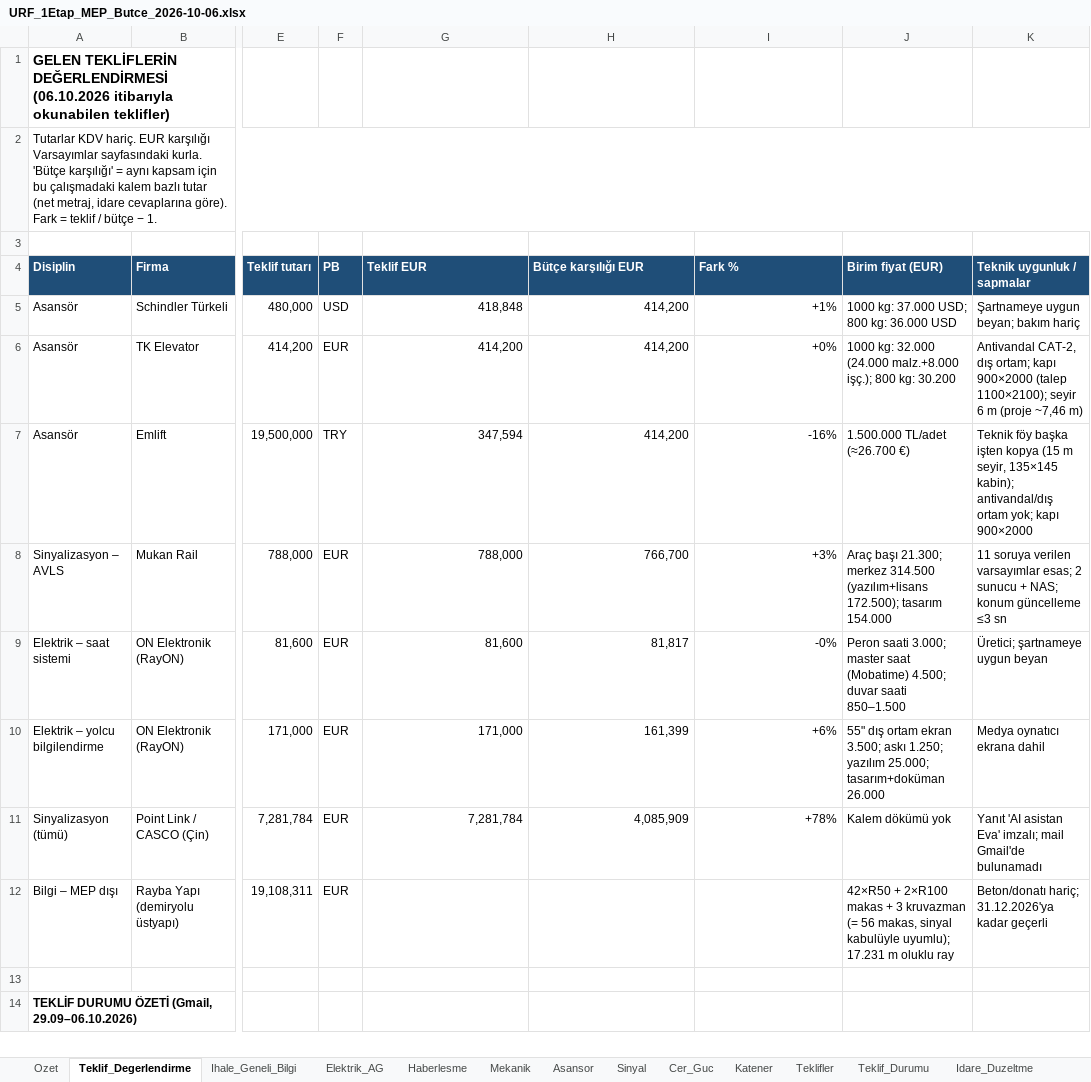
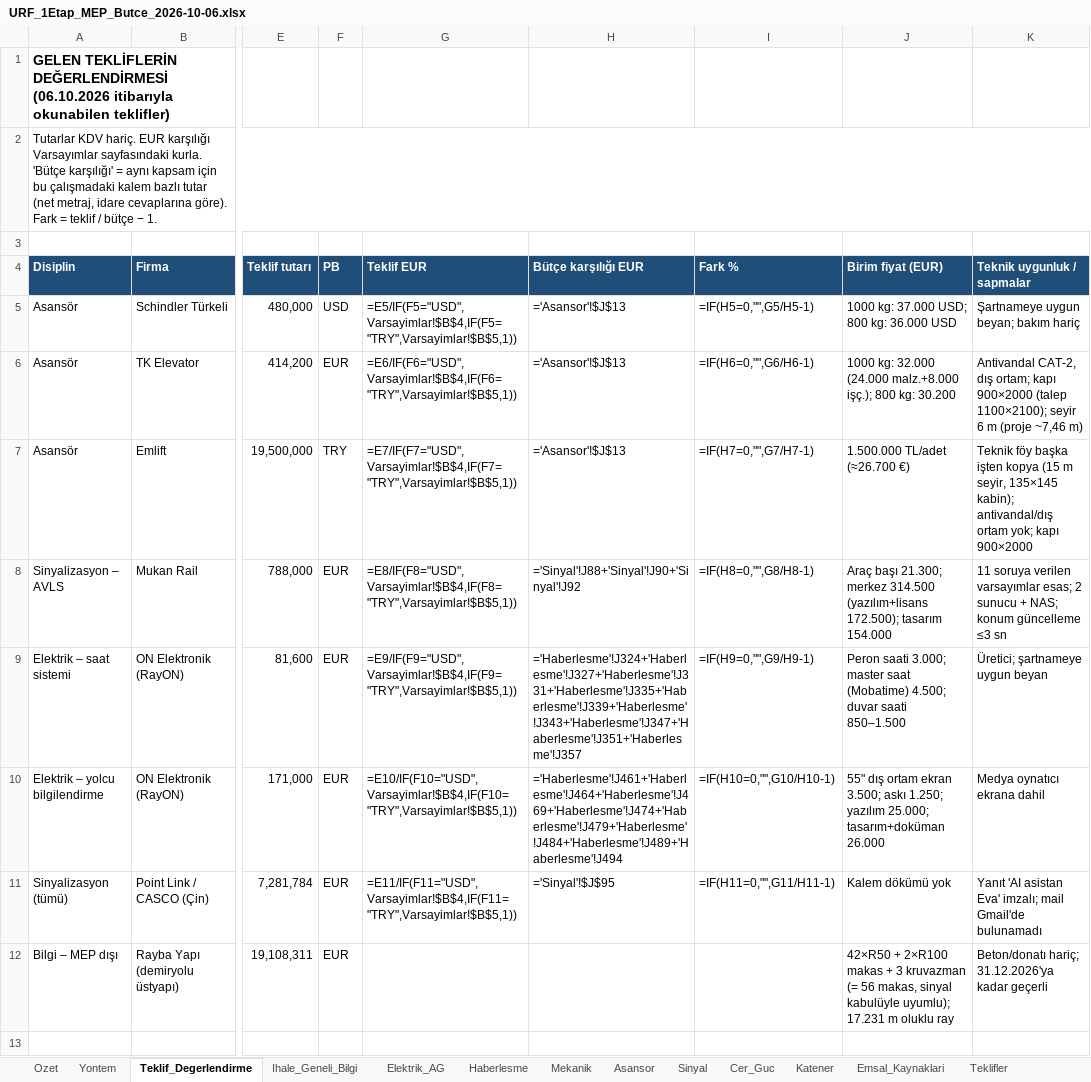
Before and after one commit to serhatcelik07-creator/rep12, an Excel workbook: butce/URF_1Etap_MEP_Butce_2026-10-06.xlsx, sheet Teklif_Degerlendirme, drawn as a sheet; only a part is shown, gaps mark what is left out; the shorter side is filled out with more unchanged rows; values as stored, in another font and other column widths than the file's, no borders; formulas without a stored value are shown as written; the diff names each change by its address in the sheet, - before the commit and + after, or states it on an @@ line.

```diff
--- a/butce/URF_1Etap_MEP_Butce_2026-10-06.xlsx (sheet Teklif_Degerlendirme)
+++ b/butce/URF_1Etap_MEP_Butce_2026-10-06.xlsx (sheet Teklif_Degerlendirme)
+sheet tab: Yontem
+sheet tab: Emsal_Kaynaklari
-G5 (Teklif EUR): 418,848
+G5 (Teklif EUR): =E5/IF(F5="USD",Varsayimlar!$B$4,IF(F5="TRY",Varsayimlar!$B$5,1))
-H5:H7 (Bütçe karşılığı EUR): 414,200
+H5:H7 (Bütçe karşılığı EUR): ='Asansor'!$J$13
-I5 (Fark %): +1%
+I5 (Fark %): =IF(H5=0,"",G5/H5-1)
-G6 (Teklif EUR): 414,200
+G6 (Teklif EUR): =E6/IF(F6="USD",Varsayimlar!$B$4,IF(F6="TRY",Varsayimlar!$B$5,1))
-I6 (Fark %): +0%
+I6 (Fark %): =IF(H6=0,"",G6/H6-1)
-G7 (Teklif EUR): 347,594
+G7 (Teklif EUR): =E7/IF(F7="USD",Varsayimlar!$B$4,IF(F7="TRY",Varsayimlar!$B$5,1))
-I7 (Fark %): -16%
+I7 (Fark %): =IF(H7=0,"",G7/H7-1)
-G8 (Teklif EUR): 788,000
+G8 (Teklif EUR): =E8/IF(F8="USD",Varsayimlar!$B$4,IF(F8="TRY",Varsayimlar!$B$5,1))
-H8 (Bütçe karşılığı EUR): 766,700
+H8 (Bütçe karşılığı EUR): ='Sinyal'!J88+'Sinyal'!J90+'Sinyal'!J92
-I8 (Fark %): +3%
+I8 (Fark %): =IF(H8=0,"",G8/H8-1)
-G9 (Teklif EUR): 81,600
+G9 (Teklif EUR): =E9/IF(F9="USD",Varsayimlar!$B$4,IF(F9="TRY",Varsayimlar!$B$5,1))
-H9 (Bütçe karşılığı EUR): 81,817
+H9 (Bütçe karşılığı EUR): ='Haberlesme'!J324+'Haberlesme'!J327+'Haberlesme'!J331+'Haberlesme'!J335+'Haberlesme'!J339+'Haberlesme'!J343+'Haberlesme'!J347+'Haberlesme'!J351+'Haberlesme'!J357
-I9 (Fark %): -0%
+I9 (Fark %): =IF(H9=0,"",G9/H9-1)
-G10 (Teklif EUR): 171,000
+G10 (Teklif EUR): =E10/IF(F10="USD",Varsayimlar!$B$4,IF(F10="TRY",Varsayimlar!$B$5,1))
-H10 (Bütçe karşılığı EUR): 161,399
+H10 (Bütçe karşılığı EUR): ='Haberlesme'!J461+'Haberlesme'!J464+'Haberlesme'!J469+'Haberlesme'!J474+'Haberlesme'!J479+'Haberlesme'!J484+'Haberlesme'!J489+'Haberlesme'!J494
-I10 (Fark %): +6%
+I10 (Fark %): =IF(H10=0,"",G10/H10-1)
-G11 (Teklif EUR): 7,281,784
+G11 (Teklif EUR): =E11/IF(F11="USD",Varsayimlar!$B$4,IF(F11="TRY",Varsayimlar!$B$5,1))
-H11 (Bütçe karşılığı EUR): 4,085,909
+H11 (Bütçe karşılığı EUR): ='Sinyal'!$J$95
-I11 (Fark %): +78%
+I11 (Fark %): =IF(H11=0,"",G11/H11-1)
```
Also changed, not shown: sheet Elektrik_AG, sheet Haberlesme, sheet Mekanik, sheet Cer_Guc, sheet Katener, sheet Sinyal, 5 more sheets, charts or pictures, 4 other files.
